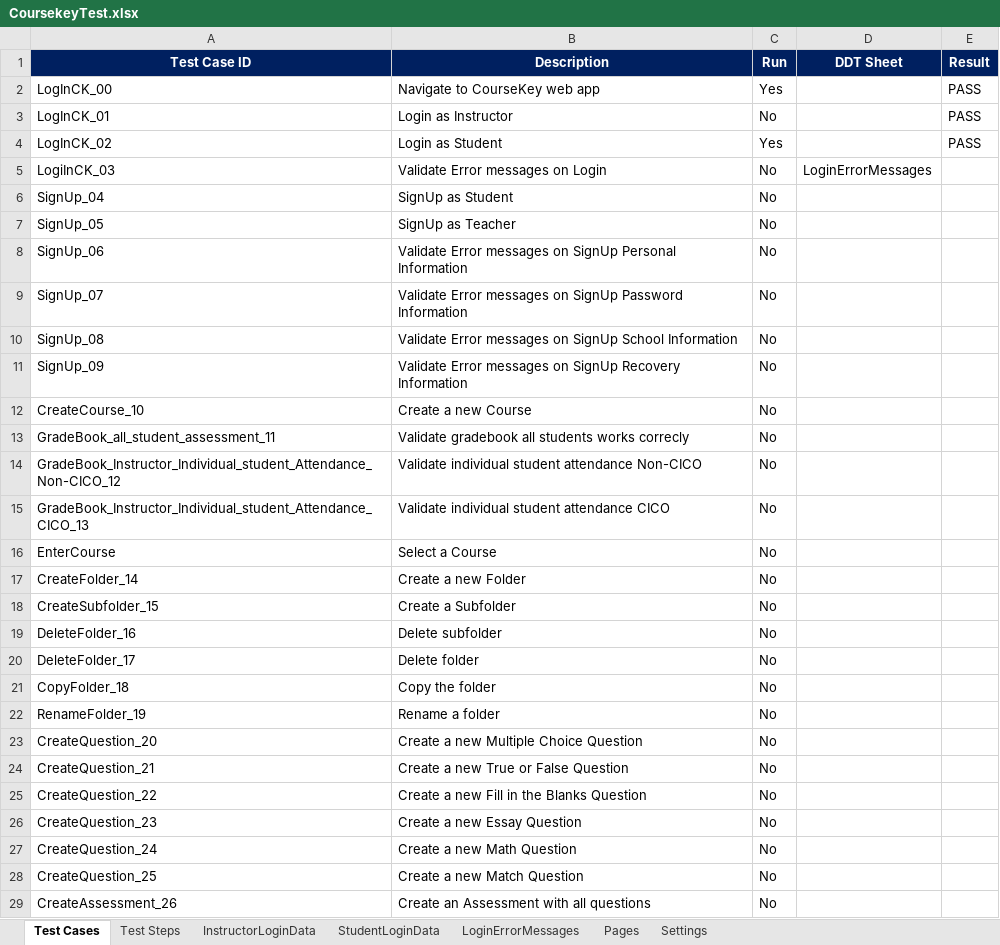
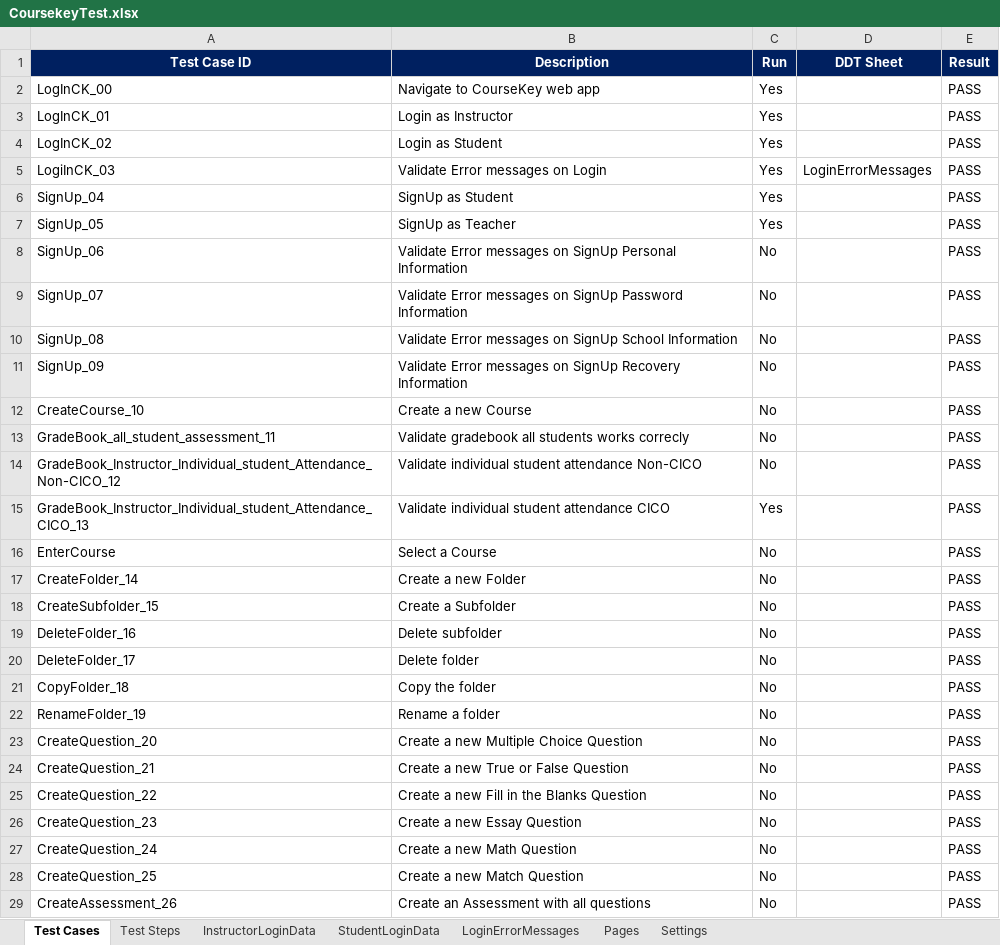
Before and after one commit to gilbertoSM/testautomation2, an Excel workbook: resources/configuration/CoursekeyTest.xlsx, sheet Test Cases, drawn as a sheet; only a part is shown; values as stored, in another font and other column widths than the file's, no borders; conditional formats not drawn; the diff covers the shown part only; the diff names each change by its address in the sheet, - before the commit and + after, or states it on an @@ line.

Commit message:
Change TestCases

```diff
--- a/resources/configuration/CoursekeyTest.xlsx (sheet Test Cases)
+++ b/resources/configuration/CoursekeyTest.xlsx (sheet Test Cases)
-C3 (Run): No
+C3 (Run): Yes
-C5:C7 (Run): No
+C5:C7 (Run): Yes
-E5:E29 (Result): (empty)
+E5:E29 (Result): PASS
-C15 (Run): No
+C15 (Run): Yes
```
Also changed, not shown: 38 edited cells elsewhere in this sheet, sheet Test Steps, sheet Pages, sheet LoginErrorMessages, 2 other files.
